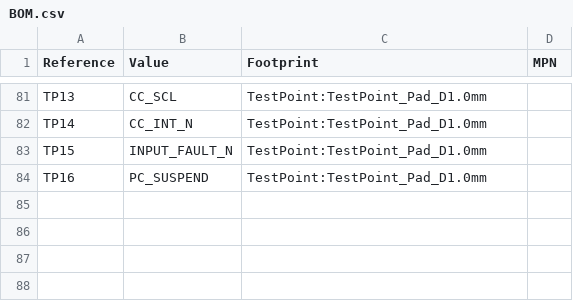
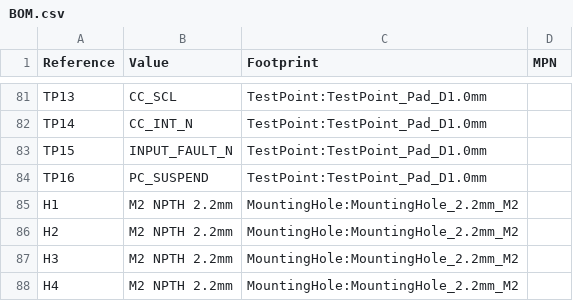
Before and after one commit to KamiOrz/esp32-s3-phone-mcp, a CSV file: pcb-integrated/BOM.csv, drawn as a sheet; only a part is shown, gaps mark what is left out.

Commit message:
Refine PCB layout, add M2 mounting holes and complete four-layer routing

```diff
--- a/pcb-integrated/BOM.csv
+++ b/pcb-integrated/BOM.csv
@@ -84 +84,5 @@ TP15,INPUT_FAULT_N,TestPoint:TestPoint_Pad_D1.0mm,
 TP16,PC_SUSPEND,TestPoint:TestPoint_Pad_D1.0mm,
+H1,M2 NPTH 2.2mm,MountingHole:MountingHole_2.2mm_M2,
+H2,M2 NPTH 2.2mm,MountingHole:MountingHole_2.2mm_M2,
+H3,M2 NPTH 2.2mm,MountingHole:MountingHole_2.2mm_M2,
+H4,M2 NPTH 2.2mm,MountingHole:MountingHole_2.2mm_M2,
```
Also changed, not shown: 38 other files.
